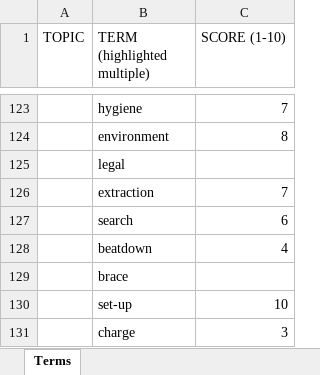
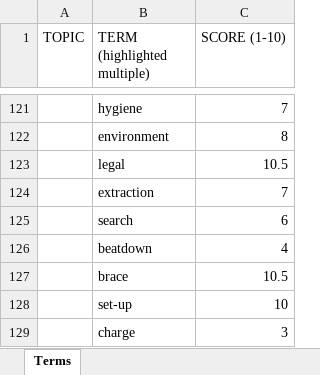
Before and after one commit to CS410-APWA/Product, an Excel workbook: topic_term_sheet.xlsx, sheet Terms, drawn as a sheet; only a part is shown, gaps mark what is left out; values as stored, in another font and other column widths than the file's, no cell formats; charts and pictures and conditional formats not drawn; addresses are those after the commit; the diff covers the shown part only; the diff names each change by its address in the sheet, - before the commit and + after, or states it on an @@ line.

```diff
--- a/topic_term_sheet.xlsx (sheet Terms)
+++ b/topic_term_sheet.xlsx (sheet Terms)
-C123 (SCORE (1-10)): (empty)
+C123 (SCORE (1-10)): 10.5
-C127 (SCORE (1-10)): (empty)
+C127 (SCORE (1-10)): 10.5
```
Also changed, not shown: 1 added row, 2 removed rows and 27 edited cells elsewhere in this sheet, cell formats, charts or pictures.
